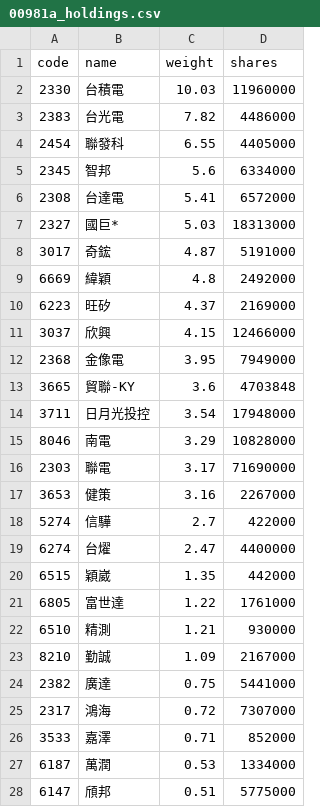
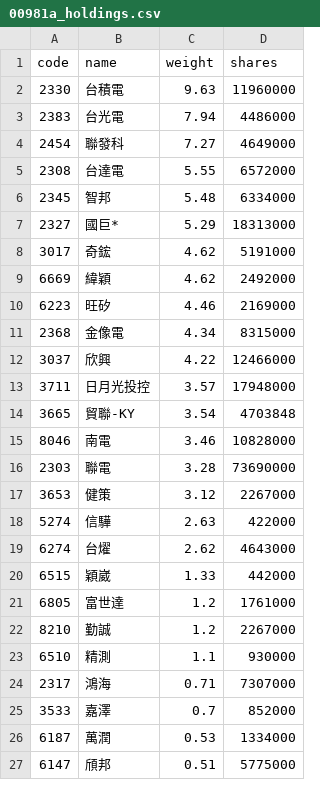
Before and after one commit to eceeff/etf_bot_for00981a, a CSV file: 00981a_holdings.csv, drawn as a sheet; only a part is shown; the diff covers the shown part only.

```diff
--- a/00981a_holdings.csv
+++ b/00981a_holdings.csv
@@ -1,27 +1,26 @@
 code,name,weight,shares
-2330,台積電,10.03,11960000
-2383,台光電,7.82,4486000
-2454,聯發科,6.55,4405000
-2345,智邦,5.6,6334000
-2308,台達電,5.41,6572000
-2327,國巨*,5.03,18313000
-3017,奇鋐,4.87,5191000
-6669,緯穎,4.8,2492000
-6223,旺矽,4.37,2169000
-3037,欣興,4.15,12466000
-2368,金像電,3.95,7949000
-3665,貿聯-KY,3.6,4703848
-3711,日月光投控,3.54,17948000
-8046,南電,3.29,10828000
-2303,聯電,3.17,71690000
-3653,健策,3.16,2267000
-5274,信驊,2.7,422000
-6274,台燿,2.47,4400000
-6515,穎崴,1.35,442000
-6805,富世達,1.22,1761000
-6510,精測,1.21,930000
-8210,勤誠,1.09,2167000
-2382,廣達,0.75,5441000
-2317,鴻海,0.72,7307000
-3533,嘉澤,0.71,852000
+2330,台積電,9.63,11960000
+2383,台光電,7.94,4486000
+2454,聯發科,7.27,4649000
+2308,台達電,5.55,6572000
+2345,智邦,5.48,6334000
+2327,國巨*,5.29,18313000
+3017,奇鋐,4.62,5191000
+6669,緯穎,4.62,2492000
+6223,旺矽,4.46,2169000
+2368,金像電,4.34,8315000
+3037,欣興,4.22,12466000
+3711,日月光投控,3.57,17948000
+3665,貿聯-KY,3.54,4703848
+8046,南電,3.46,10828000
+2303,聯電,3.28,73690000
+3653,健策,3.12,2267000
+5274,信驊,2.63,422000
+6274,台燿,2.62,4643000
+6515,穎崴,1.33,442000
+6805,富世達,1.2,1761000
+8210,勤誠,1.2,2267000
+6510,精測,1.1,930000
+2317,鴻海,0.71,7307000
+3533,嘉澤,0.7,852000
 6187,萬潤,0.53,1334000
```
Also changed, not shown: 3 added rows, 2 removed rows and 9 edited cells elsewhere in this file.
